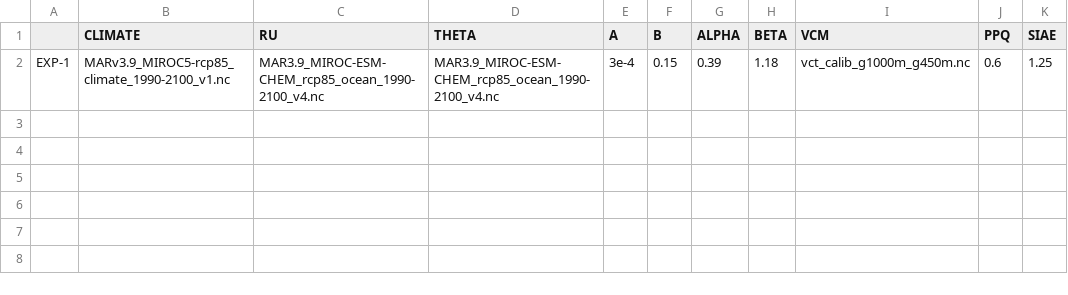
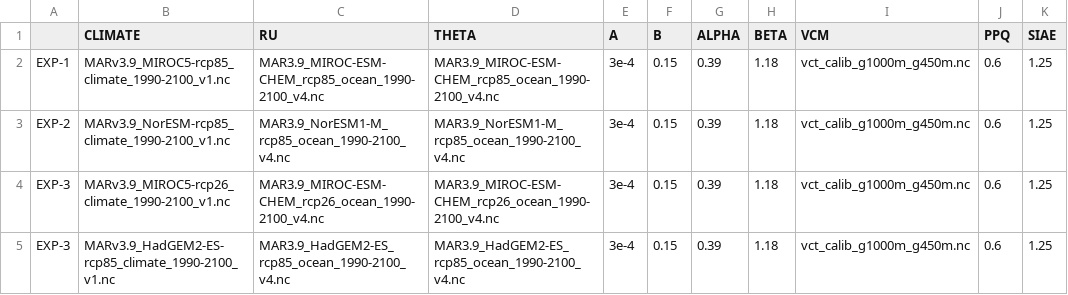
Before and after one commit to pism/pism-greenland, a CSV file: uncertainty_qunatification/prognostic_open.csv, drawn as a sheet.

Commit message:
updated open experiments

```diff
--- a/uncertainty_qunatification/prognostic_open.csv
+++ b/uncertainty_qunatification/prognostic_open.csv
@@ -2 +2,4 @@
 EXP-1,MARv3.9_MIROC5-rcp85_climate_1990-2100_v1.nc,MAR3.9_MIROC-ESM-CHEM_rcp85_ocean_1990-2100_v4.nc,MAR3.9_MIROC-ESM-CHEM_rcp85_ocean_1990-2100_v4.nc,3e-4,0.15,0.39,1.18,vct_calib_g1000m_g450m.nc,0.6,1.25
+EXP-2,MARv3.9_NorESM-rcp85_climate_1990-2100_v1.nc,MAR3.9_NorESM1-M_rcp85_ocean_1990-2100_v4.nc,MAR3.9_NorESM1-M_rcp85_ocean_1990-2100_v4.nc,3e-4,0.15,0.39,1.18,vct_calib_g1000m_g450m.nc,0.6,1.25
+EXP-3,MARv3.9_MIROC5-rcp26_climate_1990-2100_v1.nc,MAR3.9_MIROC-ESM-CHEM_rcp26_ocean_1990-2100_v4.nc,MAR3.9_MIROC-ESM-CHEM_rcp26_ocean_1990-2100_v4.nc,3e-4,0.15,0.39,1.18,vct_calib_g1000m_g450m.nc,0.6,1.25
+EXP-3,MARv3.9_HadGEM2-ES-rcp85_climate_1990-2100_v1.nc,MAR3.9_HadGEM2-ES_rcp85_ocean_1990-2100_v4.nc,MAR3.9_HadGEM2-ES_rcp85_ocean_1990-2100_v4.nc,3e-4,0.15,0.39,1.18,vct_calib_g1000m_g450m.nc,0.6,1.25
```
